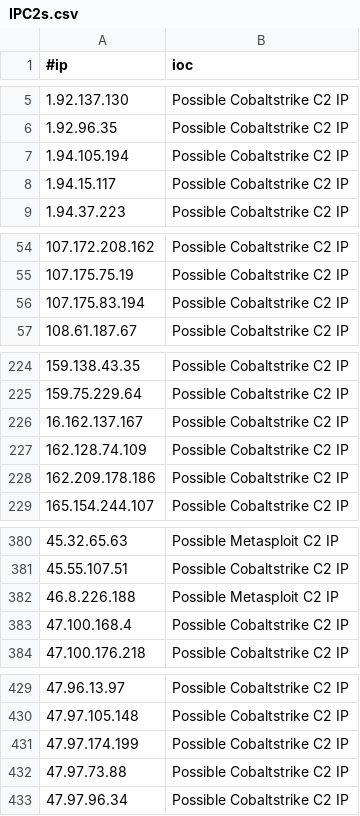
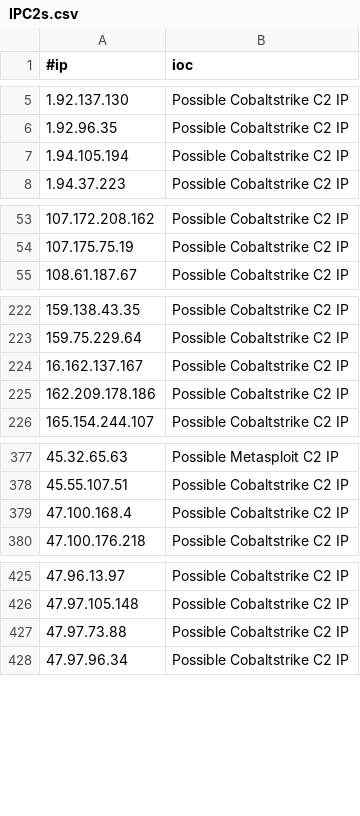
Before and after one commit to Xavier001/IOCs, a CSV file: IPC2s.csv, drawn as a sheet; only a part is shown, gaps mark what is left out; the diff covers the shown part only; the diff names each change by its address in the sheet, - before the commit and + after, or states it on an @@ line.

```diff
--- a/IPC2s.csv
+++ b/IPC2s.csv
-row 8: 1.94.15.117 | Possible Cobaltstrike C2 IP
-row 56: 107.175.83.194 | Possible Cobaltstrike C2 IP
-row 227: 162.128.74.109 | Possible Cobaltstrike C2 IP
-row 382: 46.8.226.188 | Possible Metasploit C2 IP
-row 431: 47.97.174.199 | Possible Cobaltstrike C2 IP
```
Also changed, not shown: 1 removed row elsewhere in this file, domainC2swithURL.csv, domainC2swithURLwithIP.csv, 4 other files.
